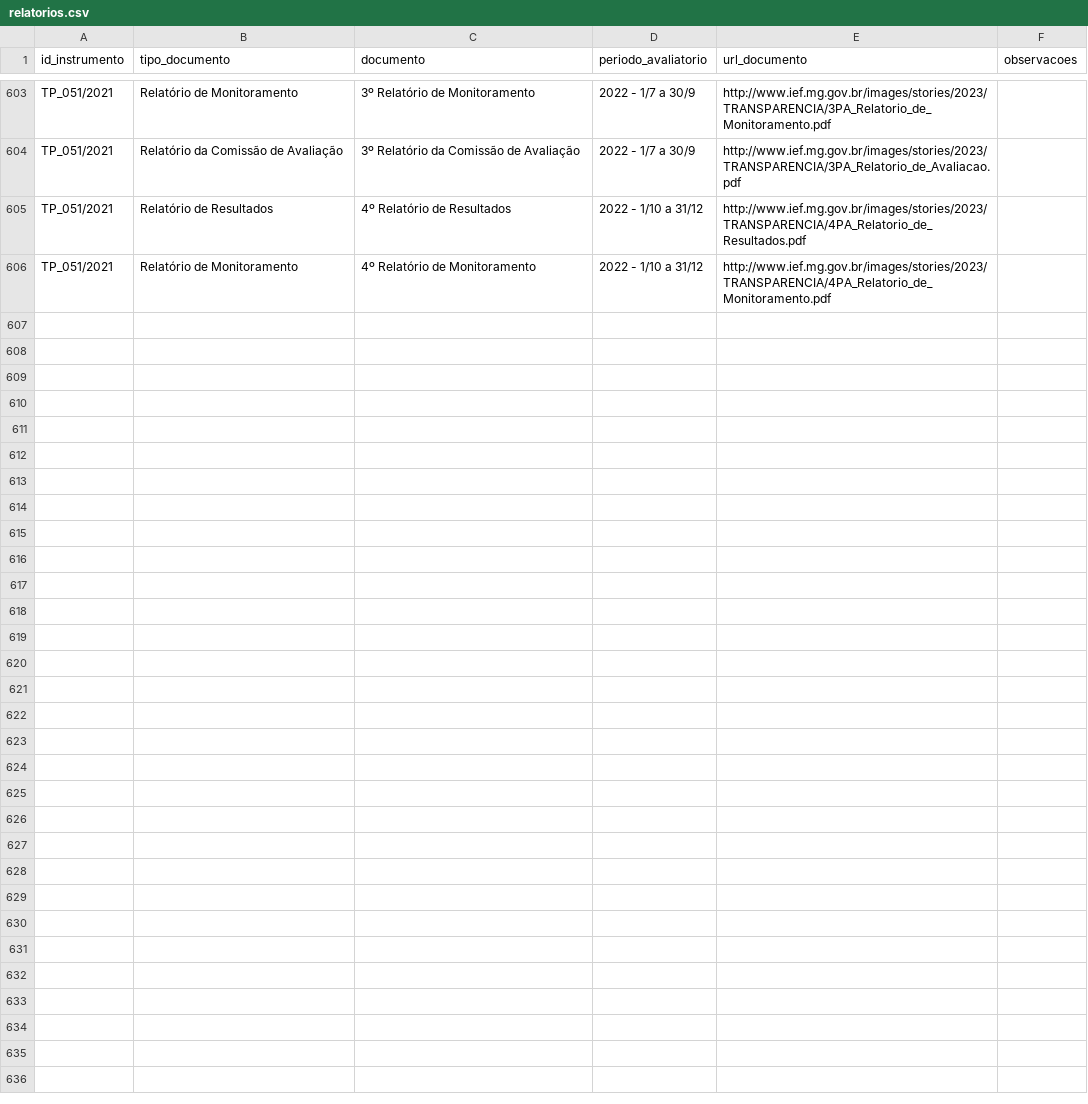
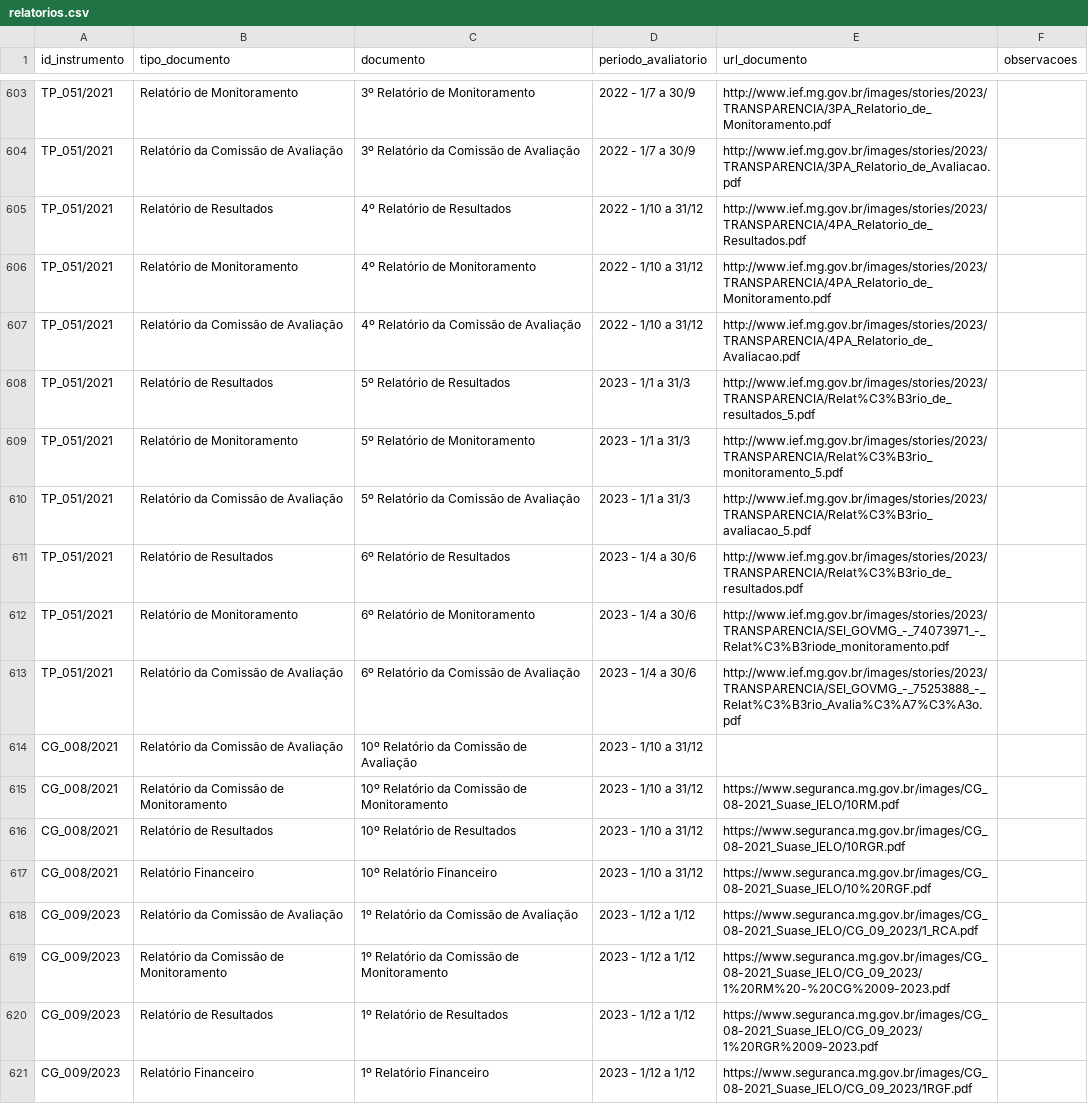
Before and after one commit to transparencia-mg/termos-parceria-contratos-gestao, a CSV file: dataset/data/relatorios.csv, drawn as a sheet; only a part is shown, gaps mark what is left out; the diff names each change by its address in the sheet, - before the commit and + after, or states it on an @@ line.

```diff
--- a/dataset/data/relatorios.csv
+++ b/dataset/data/relatorios.csv
+row 607: TP_051/2021 | Relatório da Comissão de Avaliação | 4º Relatório da Comissão de Avaliação | 2022 - 1/10 a 31/12 | http://www.ief.mg.gov.br/images/stories/2023/TRANSPARENCIA/4PA_Relatorio_de_Avaliacao.pdf
+row 608: TP_051/2021 | Relatório de Resultados | 5º Relatório de Resultados | 2023 - 1/1 a 31/3 | http://www.ief.mg.gov.br/images/stories/2023/TRANSPARENCIA/Relat%C3%B3rio_de_resultados_5.pdf
+row 609: TP_051/2021 | Relatório de Monitoramento | 5º Relatório de Monitoramento | 2023 - 1/1 a 31/3 | http://www.ief.mg.gov.br/images/stories/2023/TRANSPARENCIA/Relat%C3%B3rio_monitoramento_5.pdf
+row 610: TP_051/2021 | Relatório da Comissão de Avaliação | 5º Relatório da Comissão de Avaliação | 2023 - 1/1 a 31/3 | http://www.ief.mg.gov.br/images/stories/2023/TRANSPARENCIA/Relat%C3%B3rio_avaliacao_5.pdf
+row 611: TP_051/2021 | Relatório de Resultados | 6º Relatório de Resultados | 2023 - 1/4 a 30/6 | http://www.ief.mg.gov.br/images/stories/2023/TRANSPARENCIA/Relat%C3%B3rio_de_resultados.pdf
+row 612: TP_051/2021 | Relatório de Monitoramento | 6º Relatório de Monitoramento | 2023 - 1/4 a 30/6 | http://www.ief.mg.gov.br/images/stories/2023/TRANSPARENCIA/SEI_GOVMG_-_74073971_-_Relat%C3%B3riode_monitoramento.pdf
+row 613: TP_051/2021 | Relatório da Comissão de Avaliação | 6º Relatório da Comissão de Avaliação | 2023 - 1/4 a 30/6 | http://www.ief.mg.gov.br/images/stories/2023/TRANSPARENCIA/SEI_GOVMG_-_75253888_-_Relat%C3%B3rio_Avalia%C3%A7%C3%A3o.pdf
+row 614: CG_008/2021 | Relatório da Comissão de Avaliação | 10º Relatório da Comissão de Avaliação | 2023 - 1/10 a 31/12
+row 615: CG_008/2021 | Relatório da Comissão de Monitoramento | 10º Relatório da Comissão de Monitoramento | 2023 - 1/10 a 31/12 | https://www.seguranca.mg.gov.br/images/CG_08-2021_Suase_IELO/10RM.pdf
+row 616: CG_008/2021 | Relatório de Resultados | 10º Relatório de Resultados | 2023 - 1/10 a 31/12 | https://www.seguranca.mg.gov.br/images/CG_08-2021_Suase_IELO/10RGR.pdf
+row 617: CG_008/2021 | Relatório Financeiro | 10º Relatório Financeiro | 2023 - 1/10 a 31/12 | https://www.seguranca.mg.gov.br/images/CG_08-2021_Suase_IELO/10%20RGF.pdf
+row 618: CG_009/2023 | Relatório da Comissão de Avaliação | 1º Relatório da Comissão de Avaliação | 2023 - 1/12 a 1/12 | https://www.seguranca.mg.gov.br/images/CG_08-2021_Suase_IELO/CG_09_2023/1_RCA.pdf
+row 619: CG_009/2023 | Relatório da Comissão de Monitoramento | 1º Relatório da Comissão de Monitoramento | 2023 - 1/12 a 1/12 | https://www.seguranca.mg.gov.br/images/CG_08-2021_Suase_IELO/CG_09_2023/1%20RM%20-%20CG%2009-2023.pdf
+row 620: CG_009/2023 | Relatório de Resultados | 1º Relatório de Resultados | 2023 - 1/12 a 1/12 | https://www.seguranca.mg.gov.br/images/CG_08-2021_Suase_IELO/CG_09_2023/1%20RGR%2009-2023.pdf
+row 621: CG_009/2023 | Relatório Financeiro | 1º Relatório Financeiro | 2023 - 1/12 a 1/12 | https://www.seguranca.mg.gov.br/images/CG_08-2021_Suase_IELO/CG_09_2023/1RGF.pdf
```
Also changed, not shown: dataset/data/repasses.csv, dataset/data/termo-parceria-contrato-gestao.csv.
